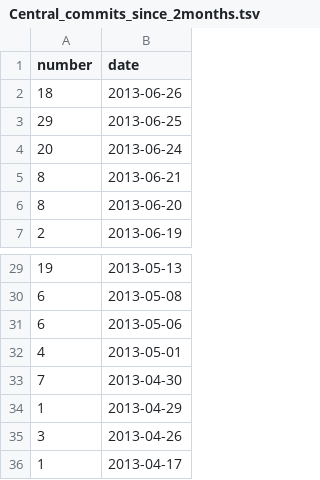
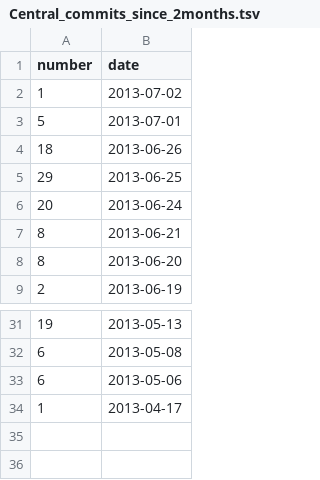
Before and after one commit to hoaproject/Static, a TSV file: Data/Central_commits_since_2months.tsv, drawn as a sheet; only a part is shown, gaps mark what is left out; removed rows and columns are numbered as before the commit, all else as after; the diff names each change by its address in the sheet, - before the commit and + after, or states it on an @@ line.

Commit message:
[auto] Update data.

```diff
--- a/Data/Central_commits_since_2months.tsv
+++ b/Data/Central_commits_since_2months.tsv
+row 2: 1 | 2013-07-02
+row 3: 5 | 2013-07-01
-row 32: 4 | 2013-05-01
-row 33: 7 | 2013-04-30
-row 34: 1 | 2013-04-29
-row 35: 3 | 2013-04-26
```
